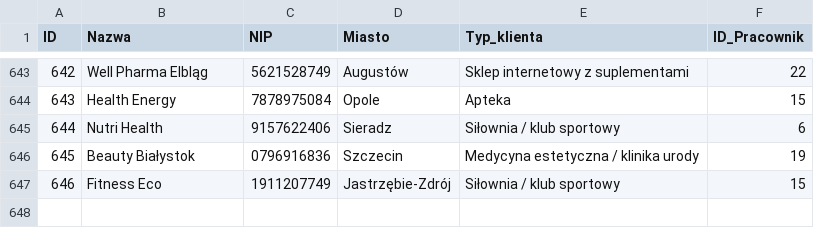
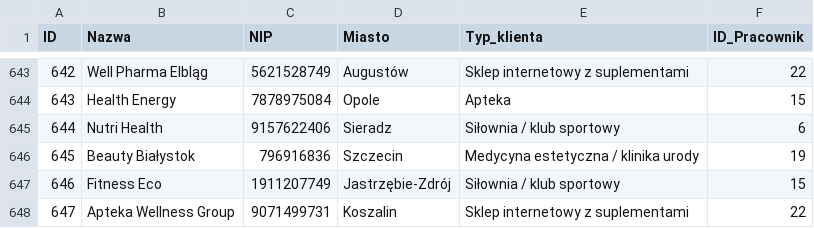
Before and after one commit to abazela/generator-danych, a CSV file: dane_csv/klienci.csv, drawn as a sheet; only a part is shown, gaps mark what is left out.

```diff
--- a/dane_csv/klienci.csv
+++ b/dane_csv/klienci.csv
@@ -645,3 +645,4 @@
 644,Nutri Health,9157622406,Sieradz,Siłownia / klub sportowy,6
-645,Beauty Białystok,0796916836,Szczecin,Medycyna estetyczna / klinika urody,19
+645,Beauty Białystok,796916836,Szczecin,Medycyna estetyczna / klinika urody,19
 646,Fitness Eco ,1911207749,Jastrzębie-Zdrój,Siłownia / klub sportowy,15
+647,Apteka Wellness Group,9071499731,Koszalin,Sklep internetowy z suplementami,22
```
Also changed, not shown: dane_csv/pozycje_zamowienie.csv, dane_csv/zamowienia.csv.
